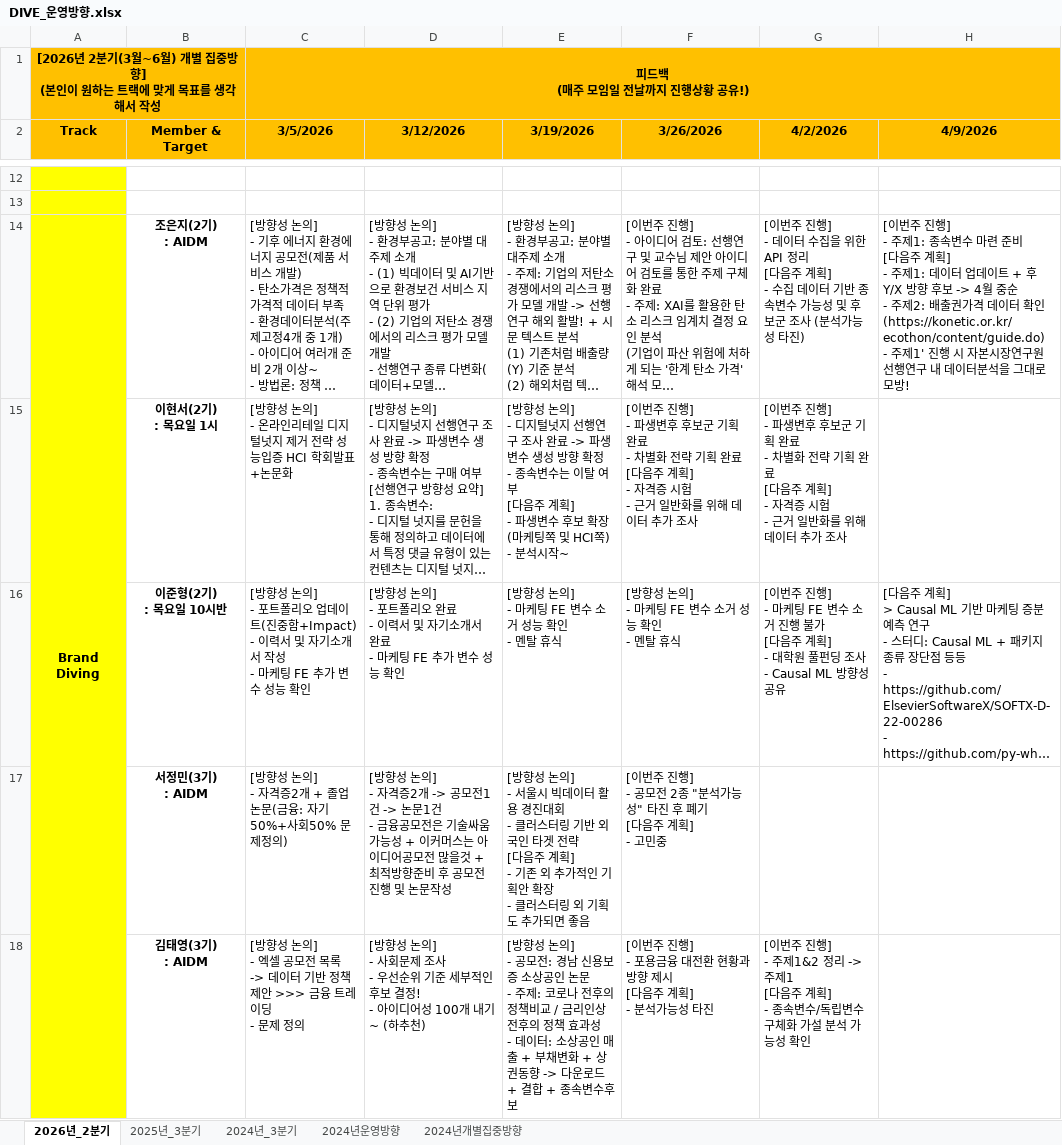
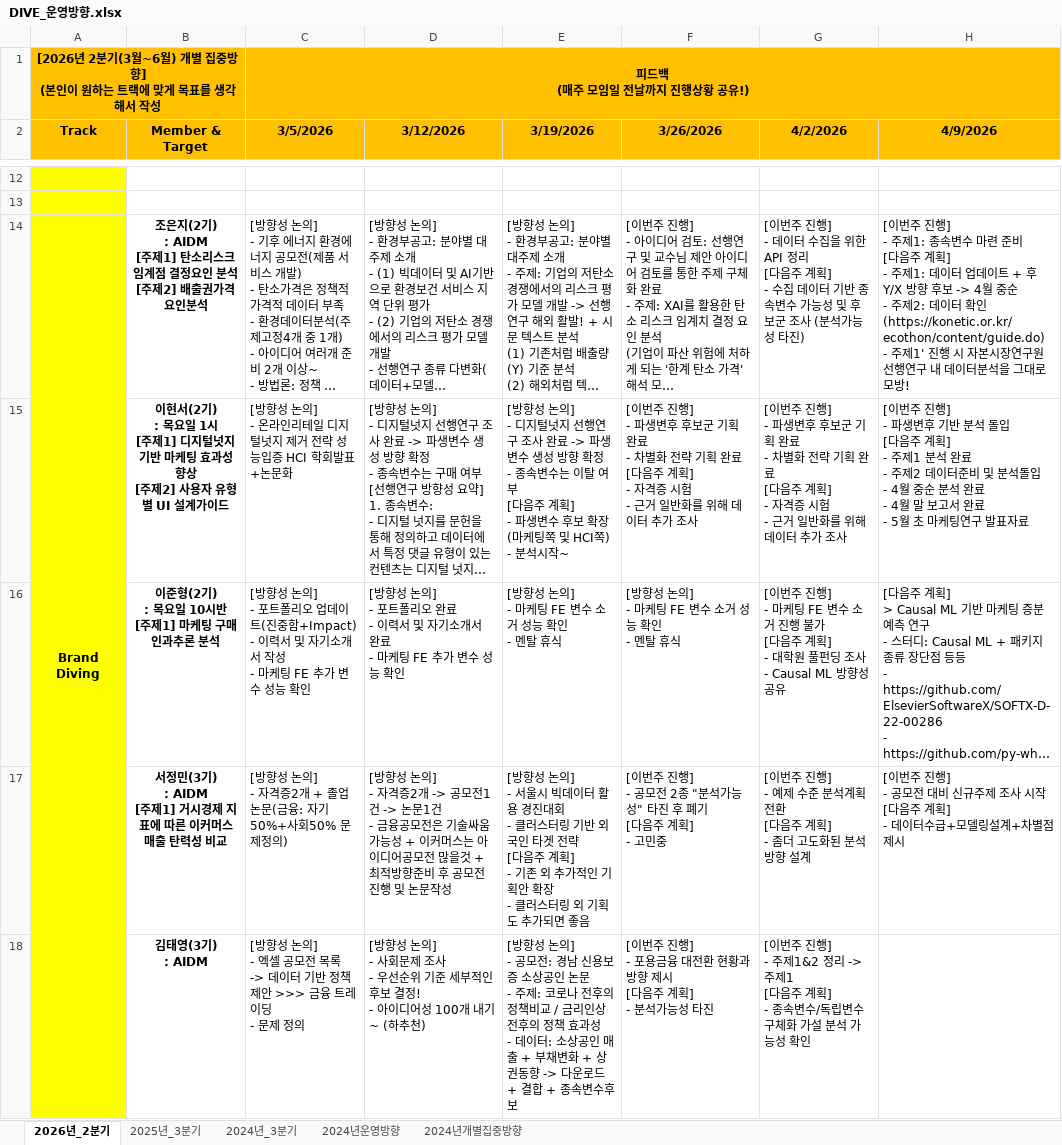
Before and after one commit to nibeahc/DIVE-Research, an Excel workbook: [Document]/소개운영자료/DIVE_운영방향.xlsx, sheet 2026년_2분기, drawn as a sheet; only a part is shown, gaps mark what is left out; long unchanged cells end in …; values as stored, in another font and other column widths than the file's, no borders; ↵ is a line break in a cell; the diff covers the shown part only; the diff names each change by its address in the sheet, - before the commit and + after, or states it on an @@ line.

```diff
--- a/[Document]/소개운영자료/DIVE_운영방향.xlsx (sheet 2026년_2분기)
+++ b/[Document]/소개운영자료/DIVE_운영방향.xlsx (sheet 2026년_2분기)
-B14 (Member & Target): 조은지(2기) ↵ : AIDM
+B14 (Member & Target): 조은지(2기) ↵ : AIDM ↵ [주제1] 탄소리스크 임계점 결정요인 분석 ↵ [주제2] 배출권가격 요인분석
-H14 (4/9/2026): …- 주제2: 배출권가격 데이터…
+H14 (4/9/2026): …- 주제2: 데이터…
-B15 (Member & Target): 이현서(2기) ↵ : 목요일 1시
+B15 (Member & Target): 이현서(2기) ↵ : 목요일 1시 ↵ [주제1] 디지털넛지 기반 마케팅 효과성 향상 ↵ [주제2] 사용자 유형별 UI 설계가이드
-H15 (4/9/2026): (empty)
+H15 (4/9/2026): [이번주 진행] ↵ - 파생변후 기반 분석 돌입 ↵ [다음주 계획] ↵ - 주제1 분석 완료 ↵ - 주제2 데이터준비 및 분석돌입 ↵ - 4월 중순 분석 완료 ↵ - 4월 말 보고서 완료 ↵ - 5월 초 마케팅연구 발표자료
-B16 (Member & Target): 이준형(2기) ↵ : 목요일 10시반
+B16 (Member & Target): 이준형(2기) ↵ : 목요일 10시반 ↵ [주제1] 마케팅 구매 인과추론 분석
-B17 (Member & Target): 서정민(3기) ↵ : AIDM
+B17 (Member & Target): 서정민(3기) ↵ : AIDM ↵ [주제1] 거시경제 지표에 따른 이커머스 매출 탄력성 비교
-G17 (4/2/2026): (empty)
+G17 (4/2/2026): [이번주 진행] ↵ - 예제 수준 분석계획 전환 ↵ [다음주 계획] ↵ - 좀더 고도화된 분석 방향 설계
-H17 (4/9/2026): (empty)
+H17 (4/9/2026): [이번주 진행] ↵ - 공모전 대비 신규주제 조사 시작 ↵ [다음주 계획] ↵ - 데이터수급+모델링설계+차별점 제시
```
Also changed, not shown: 3 edited cells and cell formats elsewhere in this sheet, 1 other file.
